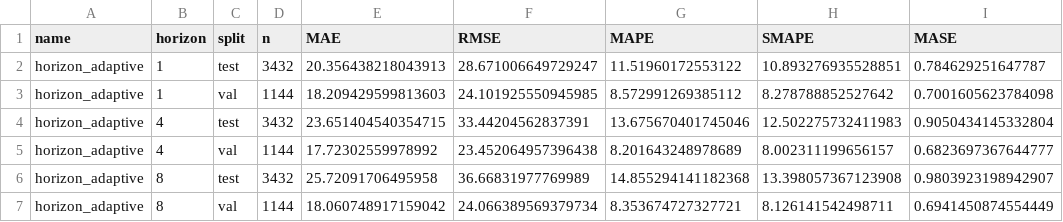
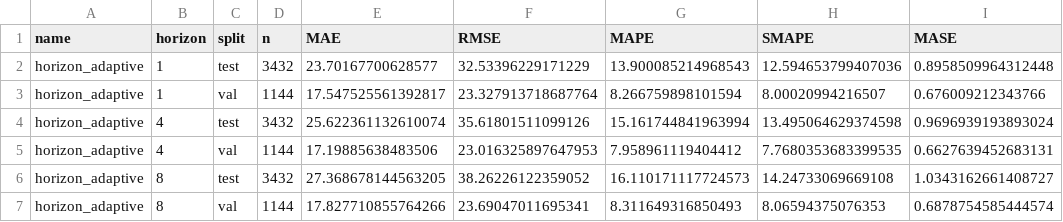
Before and after one commit to felicia-sw/chicago-crime-forecasting, a CSV file: data/processed/regime2020/metrics_by_horizon.csv, drawn as a sheet; only a part is shown; the diff covers the shown part only.

```diff
--- a/data/processed/regime2020/metrics_by_horizon.csv
+++ b/data/processed/regime2020/metrics_by_horizon.csv
@@ -1,7 +1,7 @@
 name,horizon,split,n,MAE,RMSE,MAPE,SMAPE,MASE
-horizon_adaptive,1,test,3432,20.356438218043913,28.671006649729247,11.51960172553122,10.893276935528851,0.784629251647787
-horizon_adaptive,1,val,1144,18.209429599813603,24.101925550945985,8.572991269385112,8.278788852527642,0.7001605623784098
-horizon_adaptive,4,test,3432,23.651404540354715,33.44204562837391,13.675670401745046,12.502275732411983,0.9050434145332804
-horizon_adaptive,4,val,1144,17.72302559978992,23.452064957396438,8.201643248978689,8.002311199656157,0.6823697367644777
-horizon_adaptive,8,test,3432,25.72091706495958,36.66831977769989,14.855294141182368,13.398057367123908,0.9803923198942907
-horizon_adaptive,8,val,1144,18.060748917159042,24.066389569379734,8.353674727327721,8.126141542498711,0.6941450874554449
+horizon_adaptive,1,test,3432,23.70167700628577,32.53396229171229,13.900085214968543,12.594653799407036,0.8958509964312448
+horizon_adaptive,1,val,1144,17.547525561392817,23.327913718687764,8.266759898101594,8.00020994216507,0.676009212343766
+horizon_adaptive,4,test,3432,25.622361132610074,35.61801511099126,15.161744841963994,13.495064629374598,0.9696939193893024
+horizon_adaptive,4,val,1144,17.19885638483506,23.016325897647953,7.958961119404412,7.7680353683399535,0.6627639452683131
+horizon_adaptive,8,test,3432,27.368678144563205,38.26226122359052,16.110171117724573,14.24733069669108,1.0343162661408727
+horizon_adaptive,8,val,1144,17.827710855764266,23.69047011695341,8.311649316850493,8.06594375076353,0.6878754585444574
```
Also changed, not shown: 8 added rows and 90 edited cells elsewhere in this file, data/processed/dm_tests.csv, data/processed/metrics_by_horizon.csv, 16 other files.
